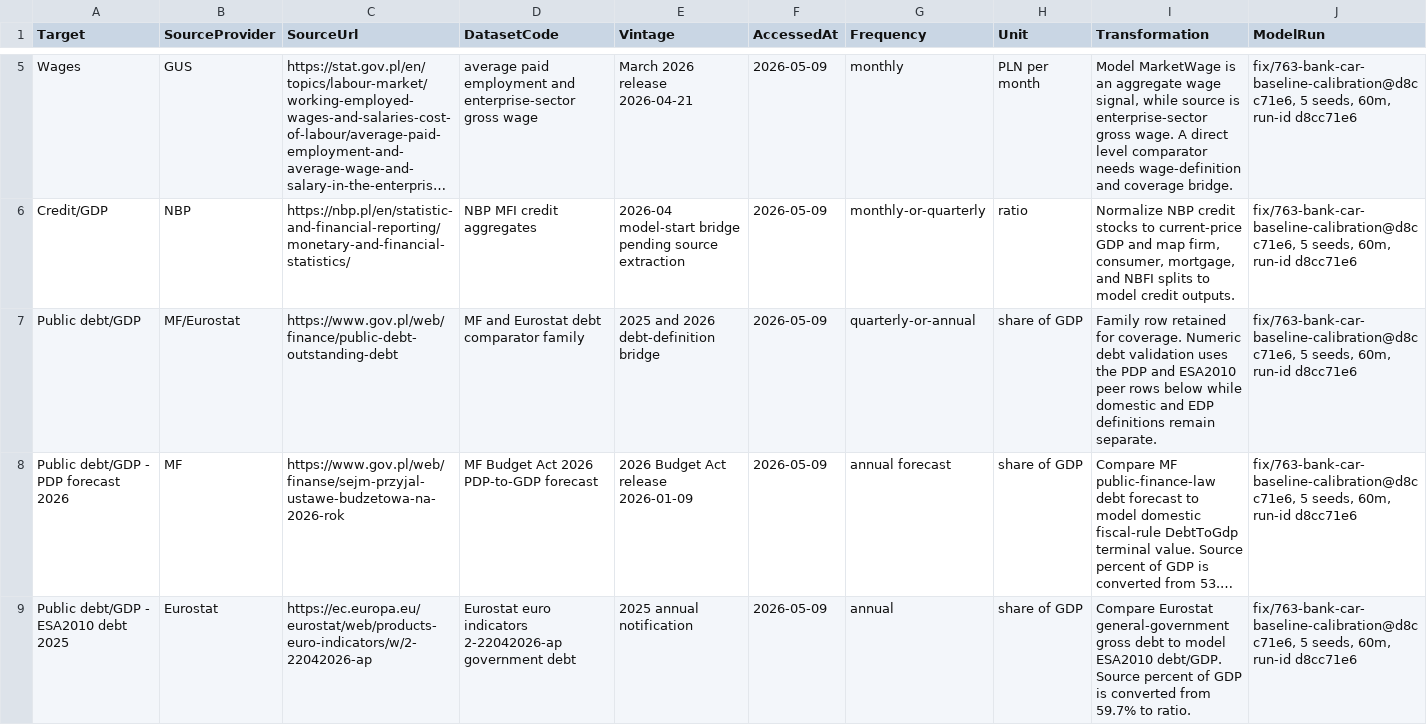
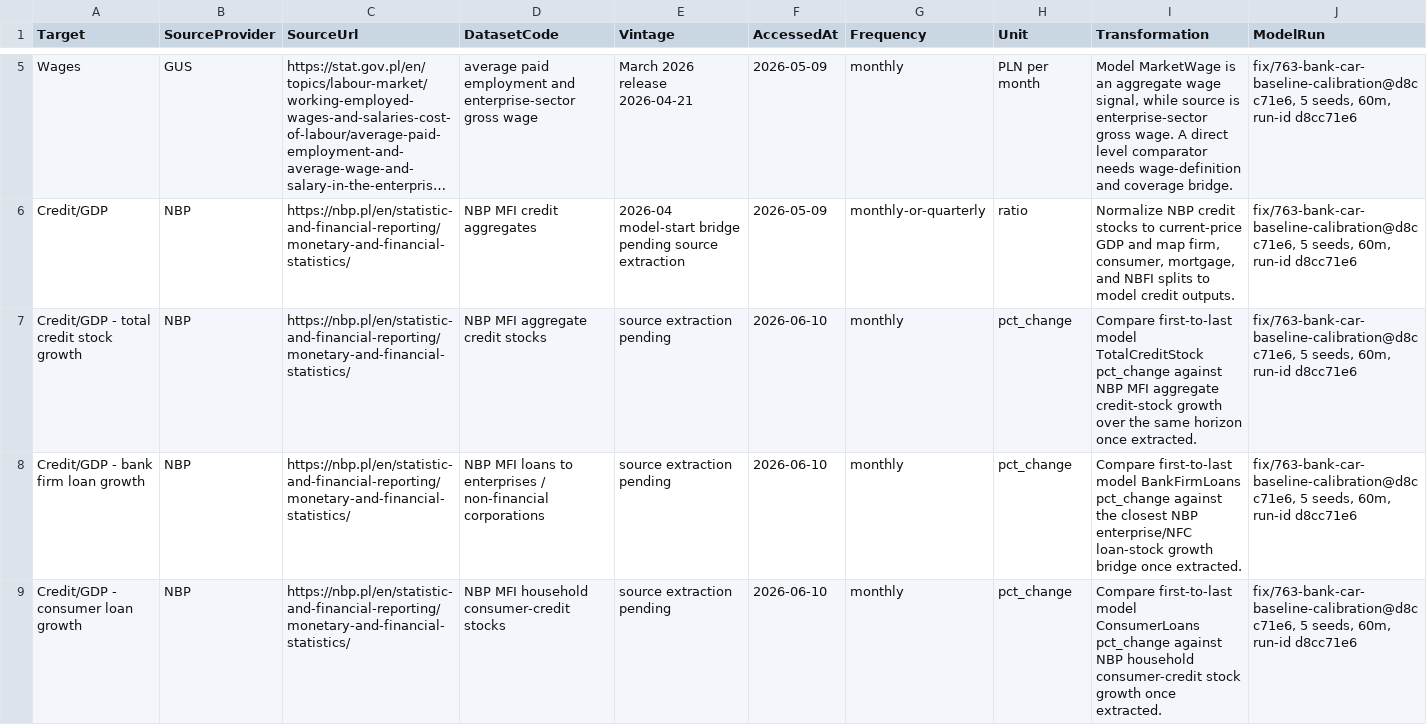
Before and after one commit to amor-fati-systems/amor-fati, a CSV file: docs/empirical-validation/baseline-validation-snapshot.csv, drawn as a sheet; only a part is shown, gaps mark what is left out; the shorter side is filled out with more unchanged rows; long unchanged cells end in …; rows hold the shown columns only; the diff covers the shown part only; the diff names each change by its address in the sheet, - before the commit and + after, or states it on an @@ line.

Commit message:
Extend credit-supply validation bridges (#791)
## Summary
- keep credit-supply validation inside the existing
EmpiricalValidationExport manifest contract
- add pct_change for first-to-last timeseries stock-growth comparators
- add partial/missing-bridge manifest rows for total credit, firm loans,
consumer loans, approval proxies, and NPL trajectories
- document SLOOS as an open bridge and seed-count policy for
paper-facing claims
- refresh docs/empirical-validation generated artifacts

## Validation
- sbt scalafmtAll
- sbt "testOnly
com.boombustgroup.amorfati.diagnostics.EmpiricalValidationExportSpec
com.boombustgroup.amorfati.diagnostics.EmpiricalValidationManifestSpec"
- bash scripts/check-generated-outputs.sh
- git diff --check
- sbt assembly
- java -jar target/scala-3.8.2/amor-fati.jar 5 validation-770-jar
--duration 60 --run-id validation-770-jar

Closes #770
Refs #790

<!-- This is an auto-generated comment: release notes by coderabbit.ai
-->

## Summary by CodeRabbit

* **New Features**
* Added support for percentage-change metric calculations on
credit-supply time-series data with validation constraints.
* Implemented empirical validation for credit-stock growth, loan-growth
metrics, and NPL trajectories.

* **Documentation**
* Updated validation guidance for dynamic credit-supply empirical
validation workflows.
* Added seed-count policy requirements and clarifications on validation
metric limitations and promotion criteria.

<!-- end of auto-generated comment: release notes by coderabbit.ai -->

```diff
--- a/docs/empirical-validation/baseline-validation-snapshot.csv
+++ b/docs/empirical-validation/baseline-validation-snapshot.csv
+row 7: Credit/GDP - total credit stock growth | NBP | https://nbp.pl/en/statistic-and-financial-reporting/monetary-and-financial-statistics/ | NBP MFI aggregate credit stocks | source extraction pending | 2026-06-10 | monthly | pct_change | Compare first-to-last model TotalCreditStock pct_change against NBP MFI aggregate credit-stock growth over the same horizon once extracted. | fix/763-bank-car-baseline-calibration@d8cc71e6, 5 seeds, 60m, run-id d8cc71e6
+row 8: Credit/GDP - bank firm loan growth | NBP | https://nbp.pl/en/statistic-and-financial-reporting/monetary-and-financial-statistics/ | NBP MFI loans to enterprises / non-financial corporations | source extraction pending | 2026-06-10 | monthly | pct_change | Compare first-to-last model BankFirmLoans pct_change against the closest NBP enterprise/NFC loan-stock growth bridge once extracted. | fix/763-bank-car-baseline-calibration@d8cc71e6, 5 seeds, 60m, run-id d8cc71e6
+row 9: Credit/GDP - consumer loan growth | NBP | https://nbp.pl/en/statistic-and-financial-reporting/monetary-and-financial-statistics/ | NBP MFI household consumer-credit stocks | source extraction pending | 2026-06-10 | monthly | pct_change | Compare first-to-last model ConsumerLoans pct_change against NBP household consumer-credit stock growth once extracted. | fix/763-bank-car-baseline-calibration@d8cc71e6, 5 seeds, 60m, run-id d8cc71e6
```
Also changed, not shown: 4 added rows elsewhere in this file, docs/empirical-validation-source-manifest.csv, docs/empirical-validation/source-manifest.csv, 4 other files.
